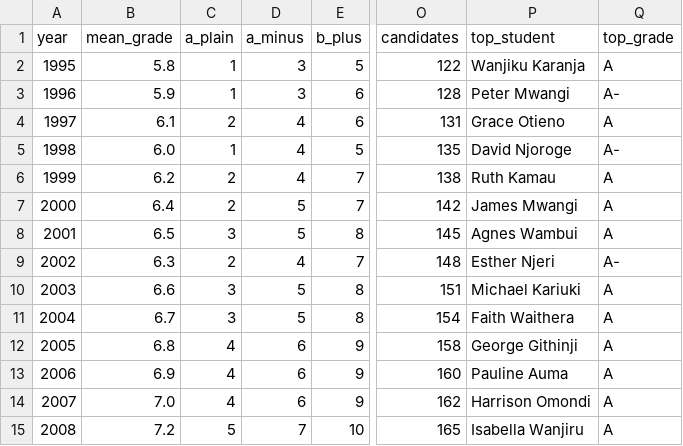
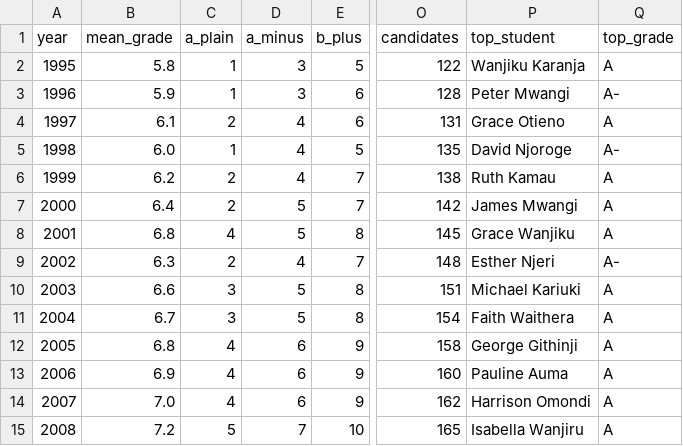
Before and after one commit to gabrielmahia/dagoretti-community-hub, a CSV file: data/kcse_results.csv, drawn as a sheet; only a part is shown, gaps mark what is left out; the diff names each change by its address in the sheet, - before the commit and + after, or states it on an @@ line.

```diff
--- a/data/kcse_results.csv
+++ b/data/kcse_results.csv
-B8 (mean_grade): 6.5
+B8 (mean_grade): 6.8
-C8 (a_plain): 3
+C8 (a_plain): 4
-P8 (top_student): Agnes Wambui
+P8 (top_student): Grace Wanjiku
```
Also changed, not shown: data/alumni.csv, 7 other files.
